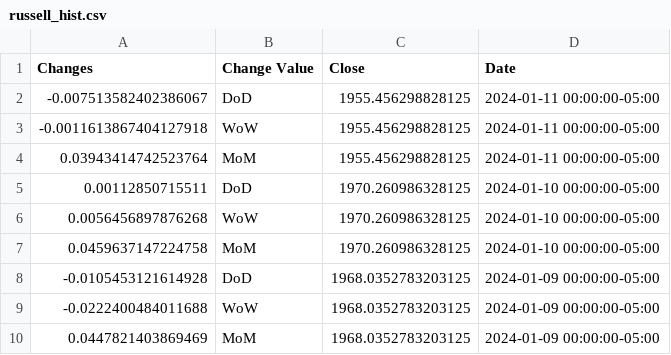
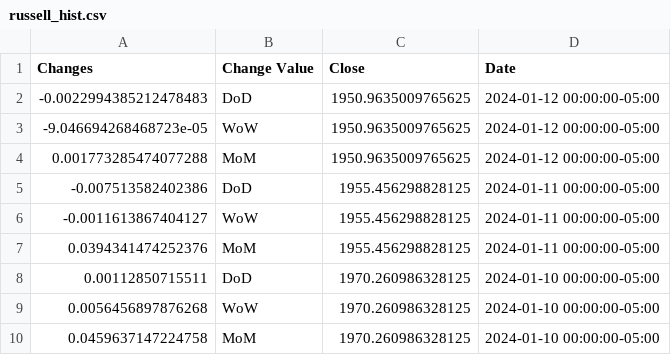
Before and after one commit to anesta95/sAndPStockBuyProj, a CSV file: russell_hist.csv, drawn as a sheet; only a part is shown; the shorter side is filled out with more unchanged rows.

```diff
--- a/russell_hist.csv
+++ b/russell_hist.csv
@@ -1,5 +1,8 @@
 Changes,Change Value,Close,Date
--0.007513582402386067,DoD,1955.456298828125,2024-01-11 00:00:00-05:00
--0.0011613867404127918,WoW,1955.456298828125,2024-01-11 00:00:00-05:00
-0.03943414742523764,MoM,1955.456298828125,2024-01-11 00:00:00-05:00
+-0.0022994385212478483,DoD,1950.9635009765625,2024-01-12 00:00:00-05:00
+-9.046694268468723e-05,WoW,1950.9635009765625,2024-01-12 00:00:00-05:00
+0.001773285474077288,MoM,1950.9635009765625,2024-01-12 00:00:00-05:00
+-0.007513582402386,DoD,1955.456298828125,2024-01-11 00:00:00-05:00
+-0.0011613867404127,WoW,1955.456298828125,2024-01-11 00:00:00-05:00
+0.0394341474252376,MoM,1955.456298828125,2024-01-11 00:00:00-05:00
 0.00112850715511,DoD,1970.260986328125,2024-01-10 00:00:00-05:00
```
Also changed, not shown: dowjones_hist.csv, nasdaq_hist.csv, 1 other file.
